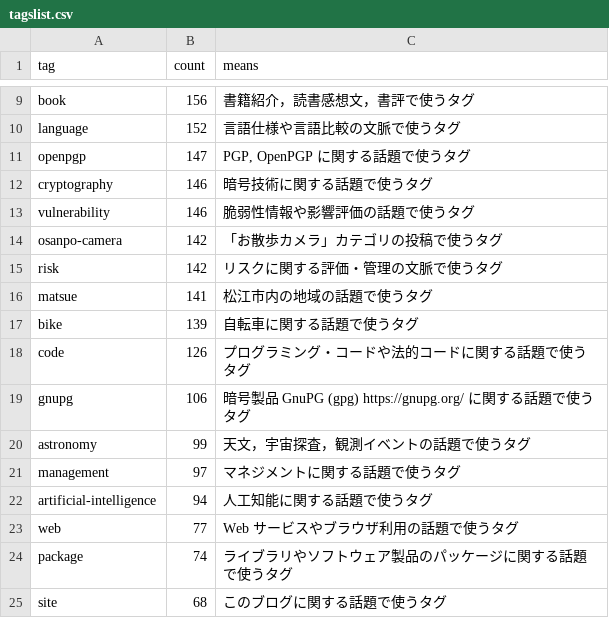
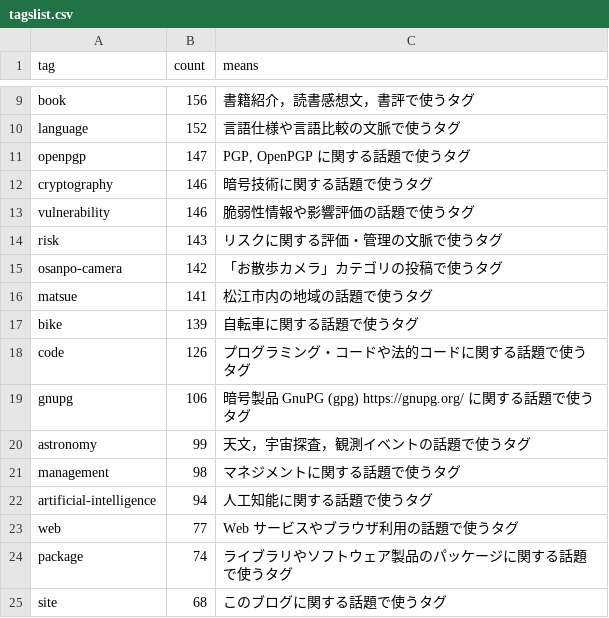
Before and after one commit to spiegel-im-spiegel/github-pages-env, a CSV file: .github/workflows/tagslist.csv, drawn as a sheet; only a part is shown, gaps mark what is left out.

```diff
--- a/.github/workflows/tagslist.csv
+++ b/.github/workflows/tagslist.csv
@@ -13,4 +13,4 @@ tag,count,means
 "vulnerability",146,"脆弱性情報や影響評価の話題で使うタグ"
+"risk",143,"リスクに関する評価・管理の文脈で使うタグ"
 "osanpo-camera",142,"「お散歩カメラ」カテゴリの投稿で使うタグ"
-"risk",142,"リスクに関する評価・管理の文脈で使うタグ"
 "matsue",141,"松江市内の地域の話題で使うタグ"
@@ -20,3 +20,3 @@ tag,count,means
 "astronomy",99,"天文，宇宙探査，観測イベントの話題で使うタグ"
-"management",97,"マネジメントに関する話題で使うタグ"
+"management",98,"マネジメントに関する話題で使うタグ"
 "artificial-intelligence",94,"人工知能に関する話題で使うタグ"
```
